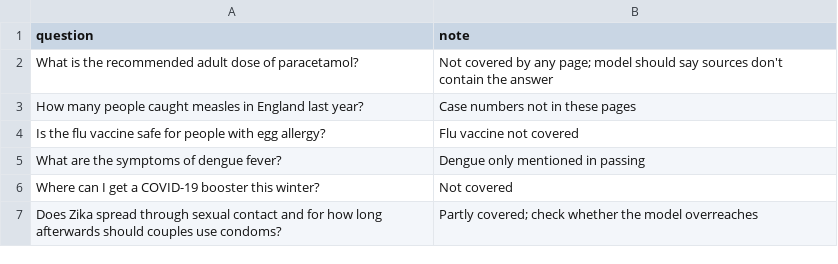
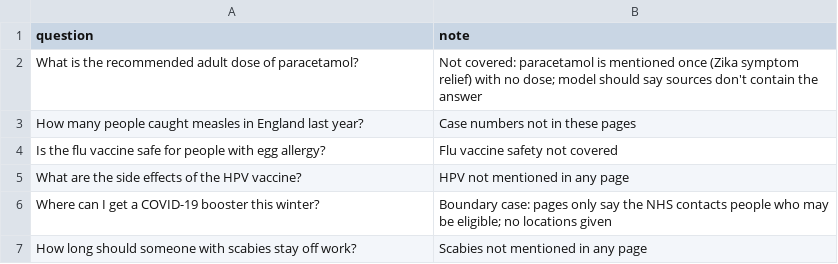
Before and after one commit to warriorfahim/uk-health-guidance-rag, a CSV file: eval/out_of_scope_questions.csv, drawn as a sheet.

```diff
--- a/eval/out_of_scope_questions.csv
+++ b/eval/out_of_scope_questions.csv
@@ -1,7 +1,7 @@
 question,note
-"What is the recommended adult dose of paracetamol?","Not covered by any page; model should say sources don't contain the answer"
+"What is the recommended adult dose of paracetamol?","Not covered: paracetamol is mentioned once (Zika symptom relief) with no dose; model should say sources don't contain the answer"
 "How many people caught measles in England last year?","Case numbers not in these pages"
-"Is the flu vaccine safe for people with egg allergy?","Flu vaccine not covered"
-"What are the symptoms of dengue fever?","Dengue only mentioned in passing"
-"Where can I get a COVID-19 booster this winter?","Not covered"
-"Does Zika spread through sexual contact and for how long afterwards should couples use condoms?","Partly covered; check whether the model overreaches"
+"Is the flu vaccine safe for people with egg allergy?","Flu vaccine safety not covered"
+"What are the side effects of the HPV vaccine?","HPV not mentioned in any page"
+"Where can I get a COVID-19 booster this winter?","Boundary case: pages only say the NHS contacts people who may be eligible; no locations given"
+"How long should someone with scabies stay off work?","Scabies not mentioned in any page"
```
Also changed, not shown: 2 other files.
